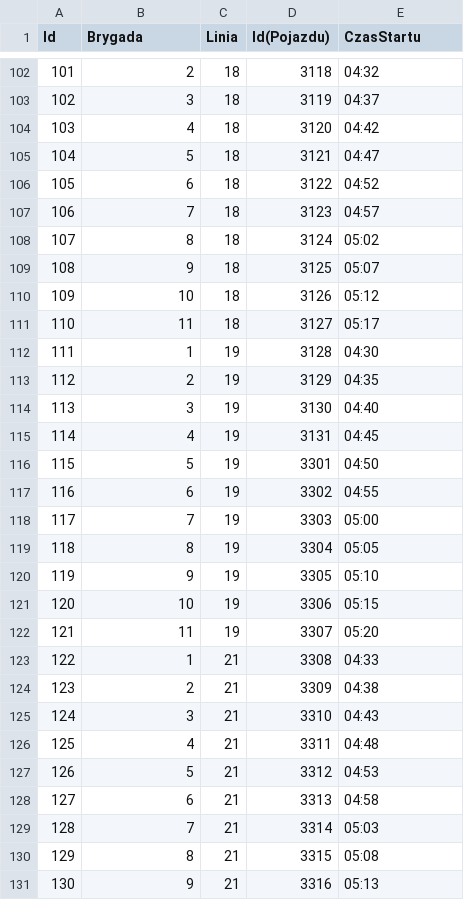
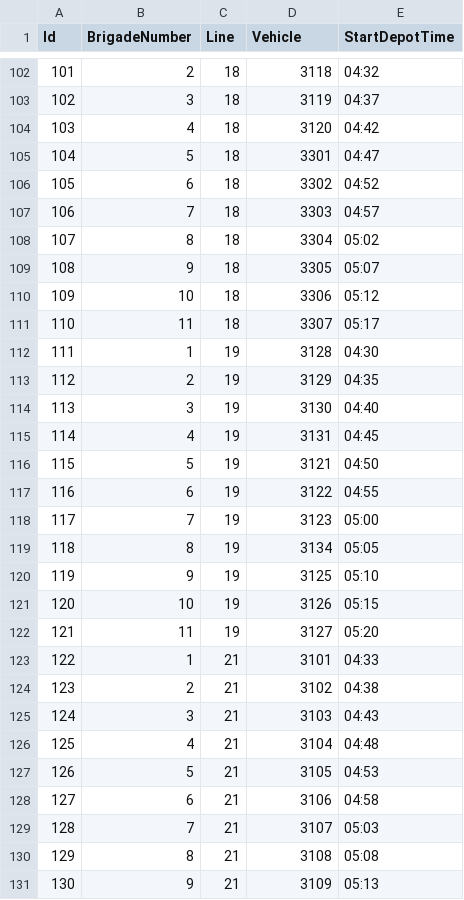
Before and after one commit to DesertFoxFenek/DepotApp, a CSV file: assignmentBorek.csv, drawn as a sheet; only a part is shown, gaps mark what is left out; the diff covers the shown part only.

```diff
--- a/assignmentBorek.csv
+++ b/assignmentBorek.csv
@@ -1 +1 @@
-Id,Brygada,Linia,Id(Pojazdu),CzasStartu
+Id,BrigadeNumber,Line,Vehicle,StartDepotTime
@@ -104,9 +104,9 @@ Id,Brygada,Linia,Id(Pojazdu),CzasStartu
 103,4,18,3120,04:42
-104,5,18,3121,04:47
-105,6,18,3122,04:52
-106,7,18,3123,04:57
-107,8,18,3124,05:02
-108,9,18,3125,05:07
-109,10,18,3126,05:12
-110,11,18,3127,05:17
+104,5,18,3301,04:47
+105,6,18,3302,04:52
+106,7,18,3303,04:57
+107,8,18,3304,05:02
+108,9,18,3305,05:07
+109,10,18,3306,05:12
+110,11,18,3307,05:17
 111,1,19,3128,04:30
@@ -115,17 +115,17 @@ Id,Brygada,Linia,Id(Pojazdu),CzasStartu
 114,4,19,3131,04:45
-115,5,19,3301,04:50
-116,6,19,3302,04:55
-117,7,19,3303,05:00
-118,8,19,3304,05:05
-119,9,19,3305,05:10
-120,10,19,3306,05:15
-121,11,19,3307,05:20
-122,1,21,3308,04:33
-123,2,21,3309,04:38
-124,3,21,3310,04:43
-125,4,21,3311,04:48
-126,5,21,3312,04:53
-127,6,21,3313,04:58
-128,7,21,3314,05:03
-129,8,21,3315,05:08
-130,9,21,3316,05:13
+115,5,19,3121,04:50
+116,6,19,3122,04:55
+117,7,19,3123,05:00
+118,8,19,3134,05:05
+119,9,19,3125,05:10
+120,10,19,3126,05:15
+121,11,19,3127,05:20
+122,1,21,3101,04:33
+123,2,21,3102,04:38
+124,3,21,3103,04:43
+125,4,21,3104,04:48
+126,5,21,3105,04:53
+127,6,21,3106,04:58
+128,7,21,3107,05:03
+129,8,21,3108,05:08
+130,9,21,3109,05:13
```
Also changed, not shown: 16 edited cells elsewhere in this file, assignmentGaj.csv, assignmentObornicka.csv, 6 other files.
